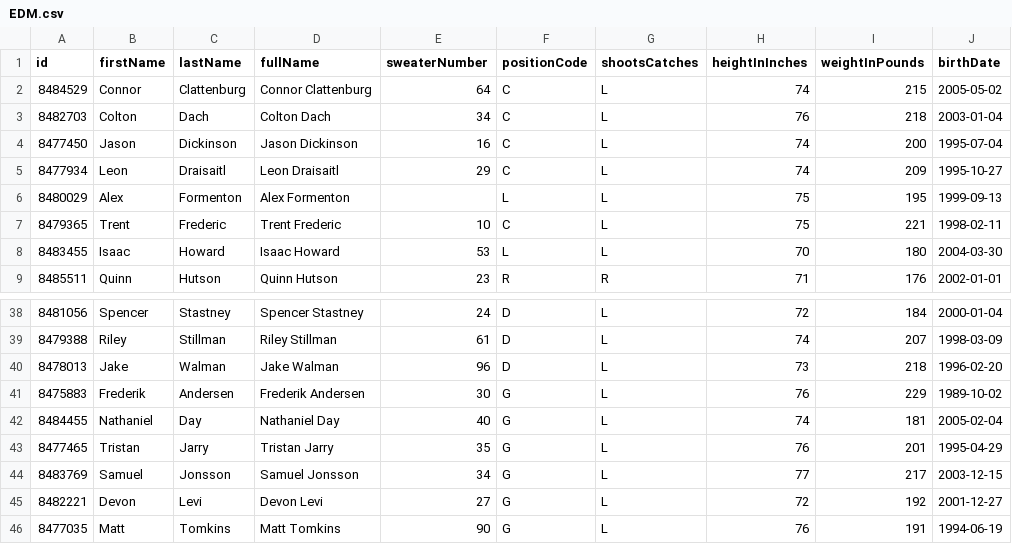
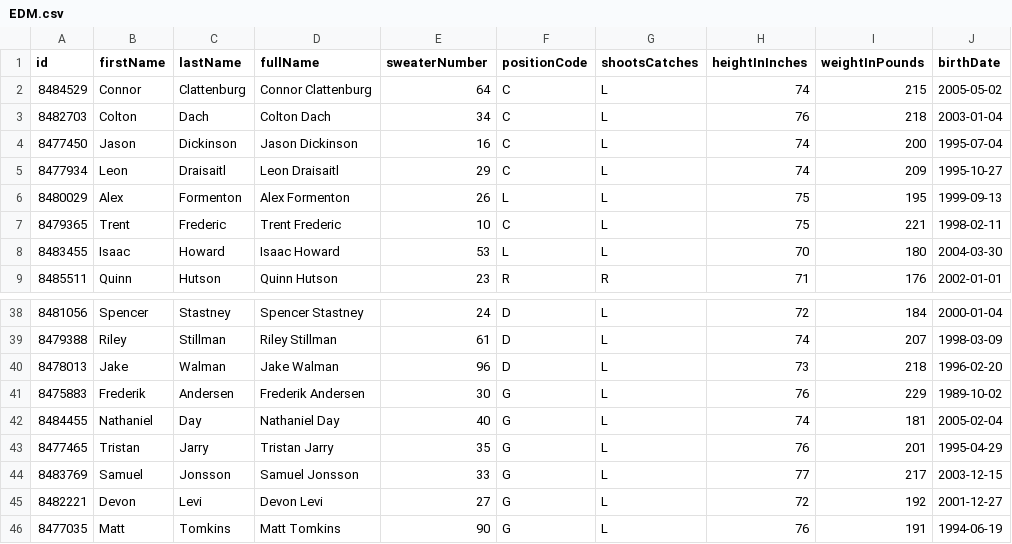
Before and after one commit to SertKert/Puck-Drop, a CSV file: data/rosters/EDM.csv, drawn as a sheet; only a part is shown, gaps mark what is left out; the diff names each change by its address in the sheet, - before the commit and + after, or states it on an @@ line.

```diff
--- a/data/rosters/EDM.csv
+++ b/data/rosters/EDM.csv
-E6 (sweaterNumber): (empty)
+E6 (sweaterNumber): 26
-E44 (sweaterNumber): 34
+E44 (sweaterNumber): 33
```
Also changed, not shown: data/rosters/FLA.csv, data/rosters/NSH.csv, 35 other files.
